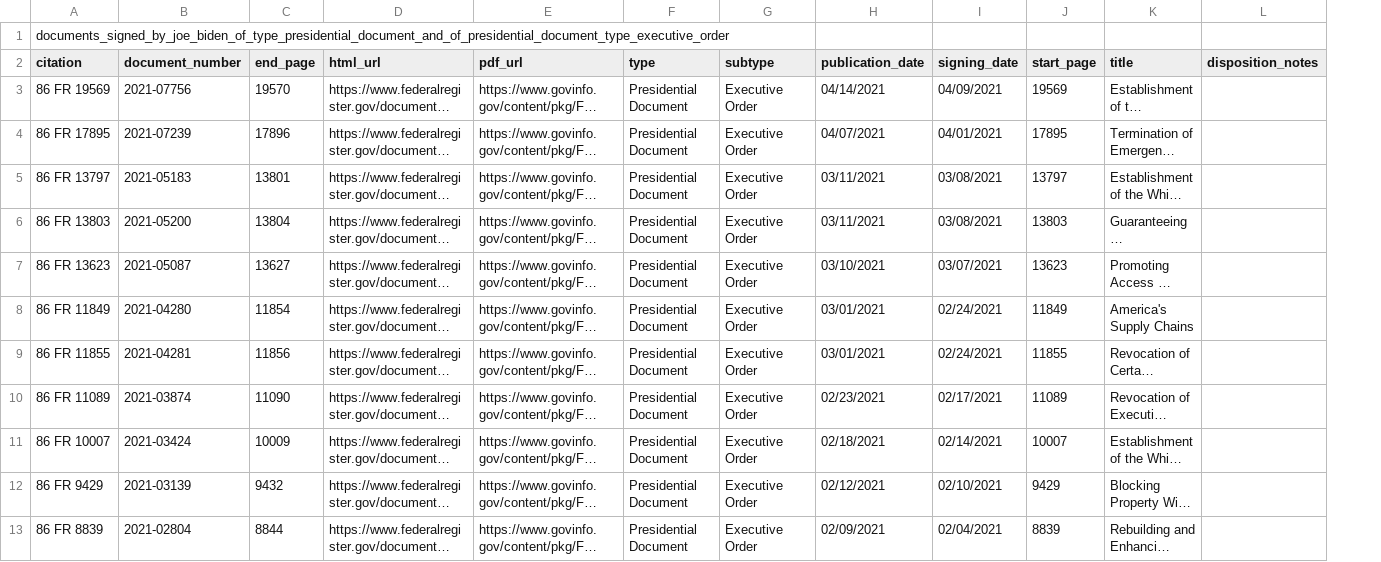
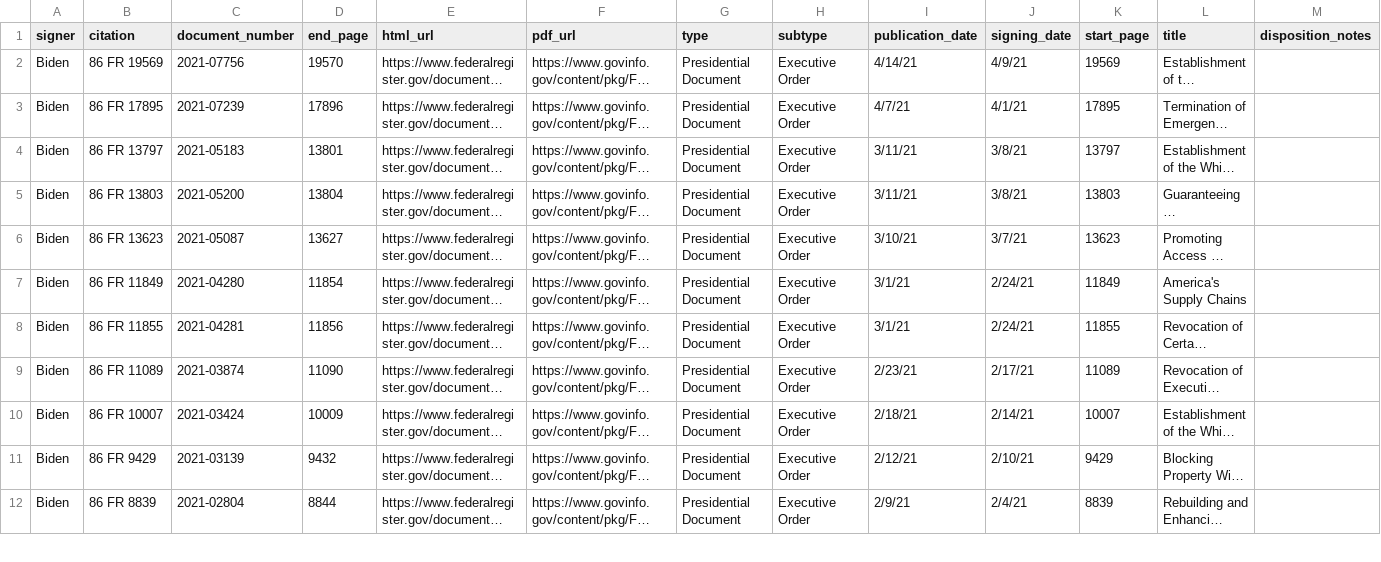
Before and after one commit to AIndian/ETL-Project, a CSV file: Resources/documents_signed_by_joe_biden.csv, drawn as a sheet; only a part is shown; long unchanged cells end in …; removed rows and columns are numbered as before the commit, all else as after; rows hold the shown columns only; the diff covers the shown part only; the diff names each change by its address in the sheet, - before the commit and + after, or states it on an @@ line.

```diff
--- a/Resources/documents_signed_by_joe_biden.csv
+++ b/Resources/documents_signed_by_joe_biden.csv
+column A (signer), rows 2-12: all Biden
-row 1: documents_signed_by_joe_biden_of_type_presidential_document_and_of_presidential_document_type_executive_order
-I2 (publication_date): 04/14/2021
+I2 (publication_date): 4/14/21
-J2 (signing_date): 04/09/2021
+J2 (signing_date): 4/9/21
-I3 (publication_date): 04/07/2021
+I3 (publication_date): 4/7/21
-J3 (signing_date): 04/01/2021
+J3 (signing_date): 4/1/21
-I4:I5 (publication_date): 03/11/2021
+I4:I5 (publication_date): 3/11/21
-J4:J5 (signing_date): 03/08/2021
+J4:J5 (signing_date): 3/8/21
-I6 (publication_date): 03/10/2021
+I6 (publication_date): 3/10/21
-J6 (signing_date): 03/07/2021
+J6 (signing_date): 3/7/21
-I7:I8 (publication_date): 03/01/2021
+I7:I8 (publication_date): 3/1/21
-J7:J8 (signing_date): 02/24/2021
+J7:J8 (signing_date): 2/24/21
-I9 (publication_date): 02/23/2021
+I9 (publication_date): 2/23/21
-J9 (signing_date): 02/17/2021
+J9 (signing_date): 2/17/21
-I10 (publication_date): 02/18/2021
+I10 (publication_date): 2/18/21
-J10 (signing_date): 02/14/2021
+J10 (signing_date): 2/14/21
-I11 (publication_date): 02/12/2021
+I11 (publication_date): 2/12/21
-J11 (signing_date): 02/10/2021
+J11 (signing_date): 2/10/21
-I12 (publication_date): 02/09/2021
+I12 (publication_date): 2/9/21
-J12 (signing_date): 02/04/2021
+J12 (signing_date): 2/4/21
```
Also changed, not shown: 56 edited cells elsewhere in this file, Resources/documents_signed_by_barack_obama.csv, Resources/documents_signed_by_donald_trump.csv, 2 other files.
